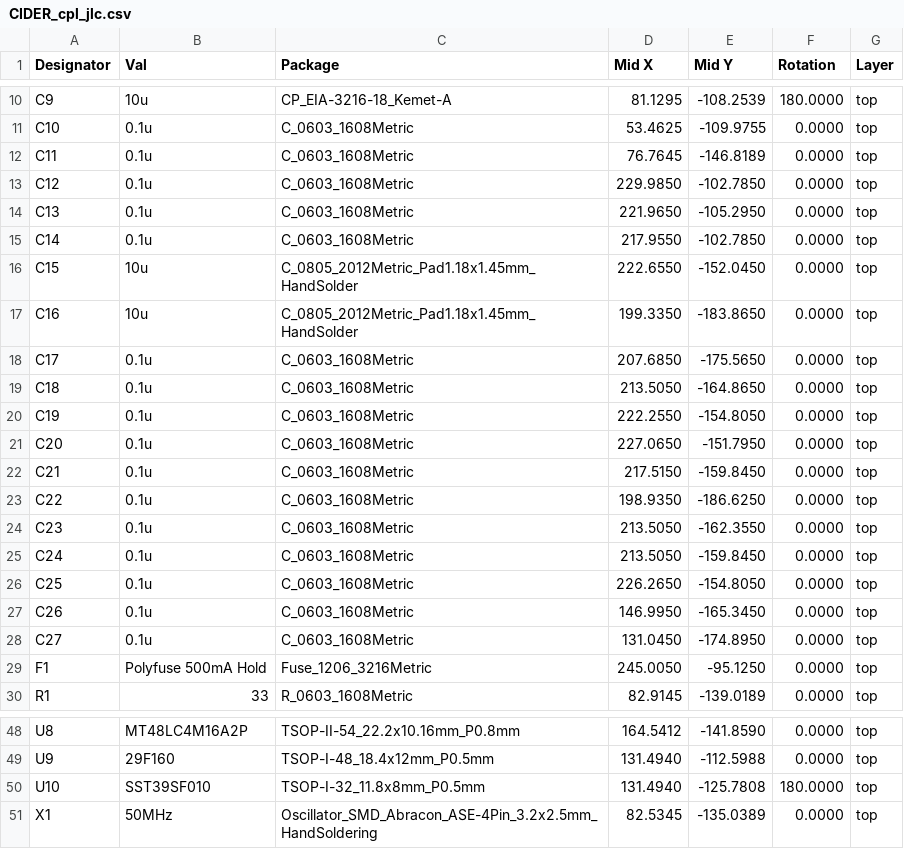
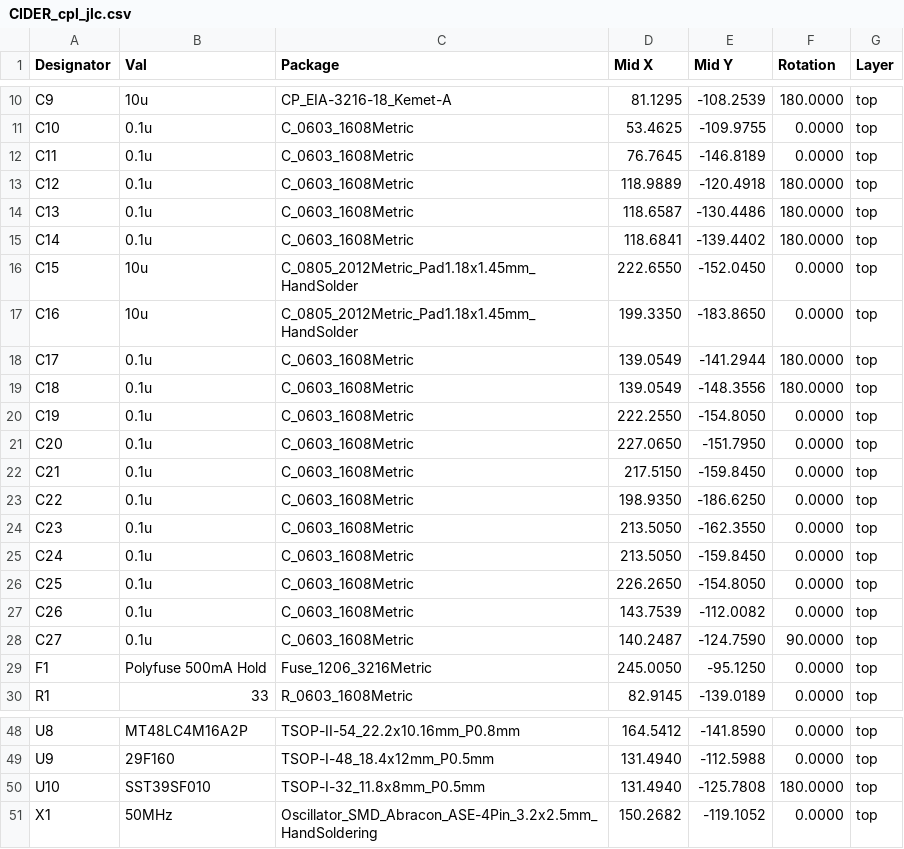
Before and after one commit to LIV2/CIDER, a CSV file: Gerbers/CIDER_cpl_jlc.csv, drawn as a sheet; only a part is shown, gaps mark what is left out.

```diff
--- a/Gerbers/CIDER_cpl_jlc.csv
+++ b/Gerbers/CIDER_cpl_jlc.csv
@@ -12,9 +12,9 @@ Designator,Val,Package,Mid X,Mid Y,Rotation,Layer
 "C11","0.1u","C_0603_1608Metric",76.7645,-146.8189,0.0000,top
-"C12","0.1u","C_0603_1608Metric",229.9850,-102.7850,0.0000,top
-"C13","0.1u","C_0603_1608Metric",221.9650,-105.2950,0.0000,top
-"C14","0.1u","C_0603_1608Metric",217.9550,-102.7850,0.0000,top
+"C12","0.1u","C_0603_1608Metric",118.9889,-120.4918,180.0000,top
+"C13","0.1u","C_0603_1608Metric",118.6587,-130.4486,180.0000,top
+"C14","0.1u","C_0603_1608Metric",118.6841,-139.4402,180.0000,top
 "C15","10u","C_0805_2012Metric_Pad1.18x1.45mm_HandSolder",222.6550,-152.0450,0.0000,top
 "C16","10u","C_0805_2012Metric_Pad1.18x1.45mm_HandSolder",199.3350,-183.8650,0.0000,top
-"C17","0.1u","C_0603_1608Metric",207.6850,-175.5650,0.0000,top
-"C18","0.1u","C_0603_1608Metric",213.5050,-164.8650,0.0000,top
+"C17","0.1u","C_0603_1608Metric",139.0549,-141.2944,180.0000,top
+"C18","0.1u","C_0603_1608Metric",139.0549,-148.3556,180.0000,top
 "C19","0.1u","C_0603_1608Metric",222.2550,-154.8050,0.0000,top
@@ -26,4 +26,4 @@ Designator,Val,Package,Mid X,Mid Y,Rotation,Layer
 "C25","0.1u","C_0603_1608Metric",226.2650,-154.8050,0.0000,top
-"C26","0.1u","C_0603_1608Metric",146.9950,-165.3450,0.0000,top
-"C27","0.1u","C_0603_1608Metric",131.0450,-174.8950,0.0000,top
+"C26","0.1u","C_0603_1608Metric",143.7539,-112.0082,0.0000,top
+"C27","0.1u","C_0603_1608Metric",140.2487,-124.7590,90.0000,top
 "F1","Polyfuse 500mA Hold","Fuse_1206_3216Metric",245.0050,-95.1250,0.0000,top
@@ -50,2 +50,2 @@ Designator,Val,Package,Mid X,Mid Y,Rotation,Layer
 "U10","SST39SF010","TSOP-I-32_11.8x8mm_P0.5mm",131.4940,-125.7808,180.0000,top
-"X1","50MHz","Oscillator_SMD_Abracon_ASE-4Pin_3.2x2.5mm_HandSoldering",82.5345,-135.0389,0.0000,top
+"X1","50MHz","Oscillator_SMD_Abracon_ASE-4Pin_3.2x2.5mm_HandSoldering",150.2682,-119.1052,0.0000,top
```
Also changed, not shown: 23 other files.
